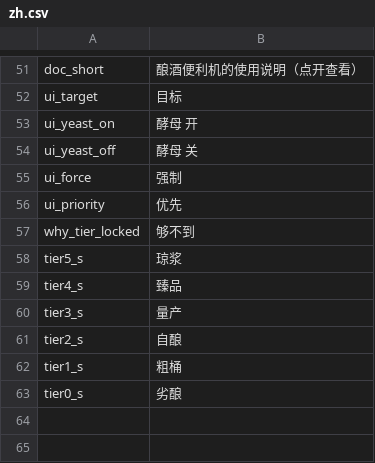
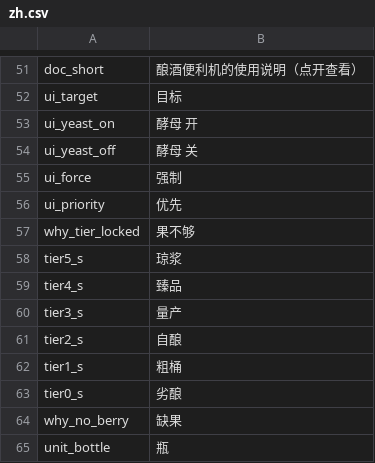
Before and after one commit to cosmoswudi/probably-stolen-brewing-convenience, a CSV file: Localization/zh.csv, drawn as a sheet; only a part is shown, gaps mark what is left out.

```diff
--- a/Localization/zh.csv
+++ b/Localization/zh.csv
@@ -56,3 +56,3 @@ ui_force,强制
 ui_priority,优先
-why_tier_locked,够不到
+why_tier_locked,果不够
 tier5_s,琼浆
@@ -63 +63,3 @@ tier1_s,粗桶
 tier0_s,劣酿
+why_no_berry,缺果
+unit_bottle,瓶
```
Also changed, not shown: Localization/en.csv, 3 other files.
